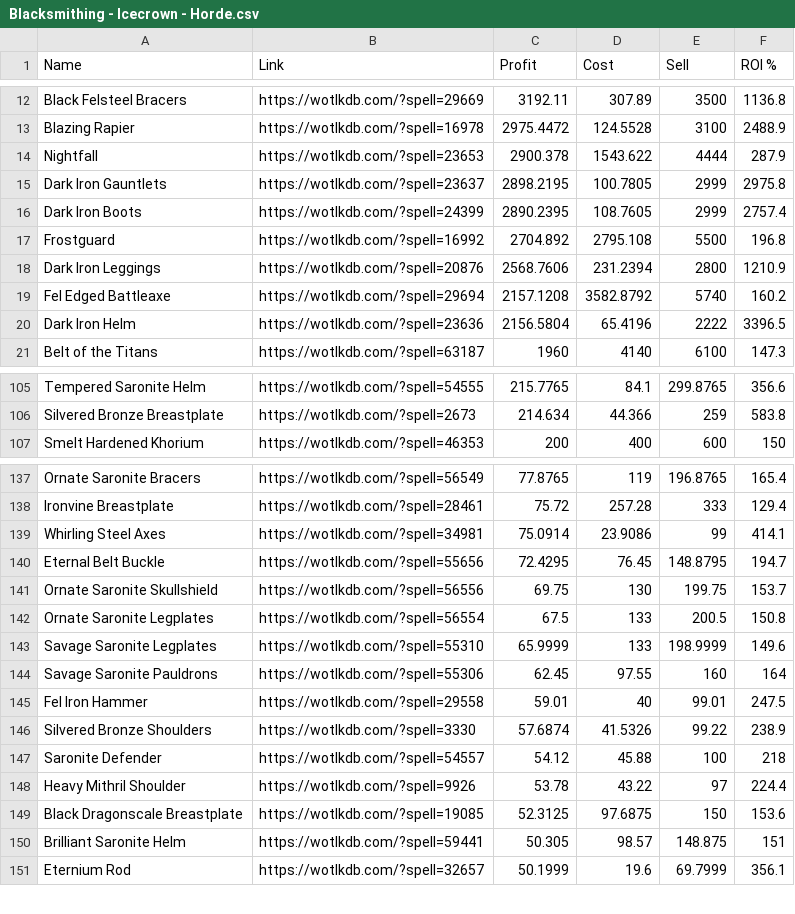
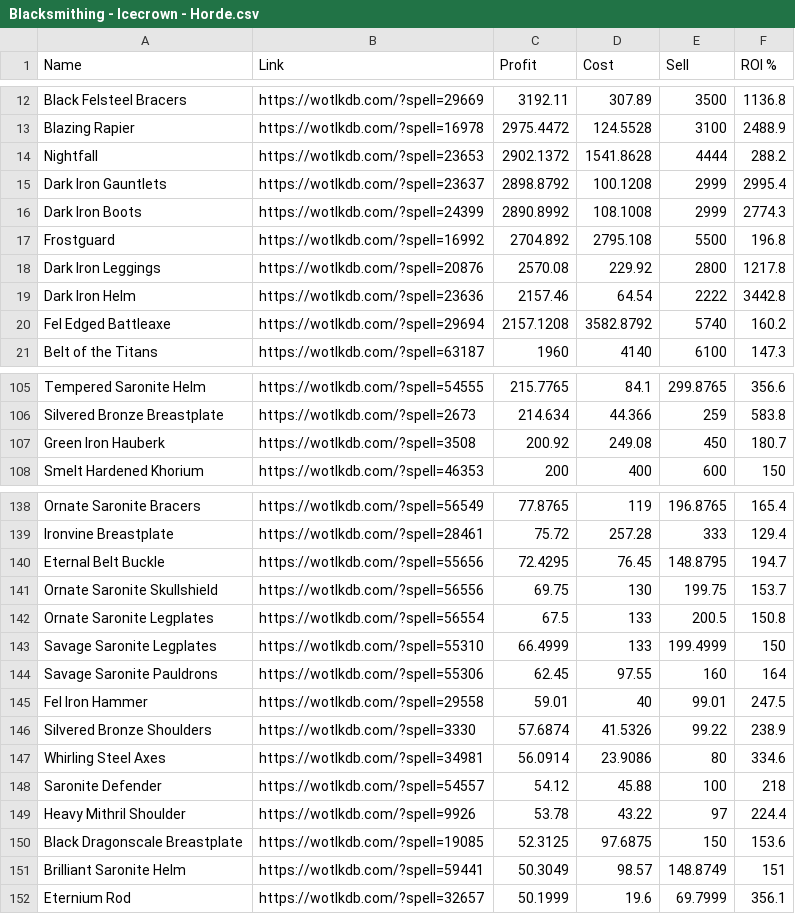
Before and after one commit to rannmann/warmane-icecrown-crafting-profitability, a CSV file: csv/Blacksmithing - Icecrown - Horde.csv, drawn as a sheet; only a part is shown, gaps mark what is left out; the diff covers the shown part only.

```diff
--- a/csv/Blacksmithing - Icecrown - Horde.csv
+++ b/csv/Blacksmithing - Icecrown - Horde.csv
@@ -13,9 +13,9 @@ Black Felsteel Bracers, https://wotlkdb.com/?spell=29669, 3192.11, 307.89, 3500,
 Blazing Rapier, https://wotlkdb.com/?spell=16978, 2975.4472, 124.5528, 3100, 2488.9
-Nightfall, https://wotlkdb.com/?spell=23653, 2900.378, 1543.622, 4444, 287.9
-Dark Iron Gauntlets, https://wotlkdb.com/?spell=23637, 2898.2195, 100.7805, 2999, 2975.8
-Dark Iron Boots, https://wotlkdb.com/?spell=24399, 2890.2395, 108.7605, 2999, 2757.4
+Nightfall, https://wotlkdb.com/?spell=23653, 2902.1372, 1541.8628, 4444, 288.2
+Dark Iron Gauntlets, https://wotlkdb.com/?spell=23637, 2898.8792, 100.1208, 2999, 2995.4
+Dark Iron Boots, https://wotlkdb.com/?spell=24399, 2890.8992, 108.1008, 2999, 2774.3
 Frostguard, https://wotlkdb.com/?spell=16992, 2704.892, 2795.108, 5500, 196.8
-Dark Iron Leggings, https://wotlkdb.com/?spell=20876, 2568.7606, 231.2394, 2800, 1210.9
+Dark Iron Leggings, https://wotlkdb.com/?spell=20876, 2570.08, 229.92, 2800, 1217.8
+Dark Iron Helm, https://wotlkdb.com/?spell=23636, 2157.46, 64.54, 2222, 3442.8
 Fel Edged Battleaxe, https://wotlkdb.com/?spell=29694, 2157.1208, 3582.8792, 5740, 160.2
-Dark Iron Helm, https://wotlkdb.com/?spell=23636, 2156.5804, 65.4196, 2222, 3396.5
 Belt of the Titans, https://wotlkdb.com/?spell=63187, 1960, 4140, 6100, 147.3
@@ -106,2 +106,3 @@ Tempered Saronite Helm, https://wotlkdb.com/?spell=54555, 215.7765, 84.1, 299.87
 Silvered Bronze Breastplate, https://wotlkdb.com/?spell=2673, 214.634, 44.366, 259, 583.8
+Green Iron Hauberk, https://wotlkdb.com/?spell=3508, 200.92, 249.08, 450, 180.7
 Smelt Hardened Khorium, https://wotlkdb.com/?spell=46353, 200, 400, 600, 150
@@ -138,3 +139,2 @@ Ornate Saronite Bracers, https://wotlkdb.com/?spell=56549, 77.8765, 119, 196.876
 Ironvine Breastplate, https://wotlkdb.com/?spell=28461, 75.72, 257.28, 333, 129.4
-Whirling Steel Axes, https://wotlkdb.com/?spell=34981, 75.0914, 23.9086, 99, 414.1
 Eternal Belt Buckle, https://wotlkdb.com/?spell=55656, 72.4295, 76.45, 148.8795, 194.7
@@ -142,3 +142,3 @@ Ornate Saronite Skullshield, https://wotlkdb.com/?spell=56556, 69.75, 130, 199.7
 Ornate Saronite Legplates, https://wotlkdb.com/?spell=56554, 67.5, 133, 200.5, 150.8
-Savage Saronite Legplates, https://wotlkdb.com/?spell=55310, 65.9999, 133, 198.9999, 149.6
+Savage Saronite Legplates, https://wotlkdb.com/?spell=55310, 66.4999, 133, 199.4999, 150
 Savage Saronite Pauldrons, https://wotlkdb.com/?spell=55306, 62.45, 97.55, 160, 164
@@ -146,2 +146,3 @@ Fel Iron Hammer, https://wotlkdb.com/?spell=29558, 59.01, 40, 99.01, 247.5
 Silvered Bronze Shoulders, https://wotlkdb.com/?spell=3330, 57.6874, 41.5326, 99.22, 238.9
+Whirling Steel Axes, https://wotlkdb.com/?spell=34981, 56.0914, 23.9086, 80, 334.6
 Saronite Defender, https://wotlkdb.com/?spell=54557, 54.12, 45.88, 100, 218
@@ -149,3 +150,3 @@ Heavy Mithril Shoulder, https://wotlkdb.com/?spell=9926, 53.78, 43.22, 97, 224.4
 Black Dragonscale Breastplate, https://wotlkdb.com/?spell=19085, 52.3125, 97.6875, 150, 153.6
-Brilliant Saronite Helm, https://wotlkdb.com/?spell=59441, 50.305, 98.57, 148.875, 151
+Brilliant Saronite Helm, https://wotlkdb.com/?spell=59441, 50.3049, 98.57, 148.8749, 151
 Eternium Rod, https://wotlkdb.com/?spell=32657, 50.1999, 19.6, 69.7999, 356.1
```
Also changed, not shown: 7 added rows, 7 removed rows and 34 edited cells elsewhere in this file, csv/Cooking - Icecrown - Horde.csv, csv/Enchanting - Icecrown - Horde.csv, 9 other files.
